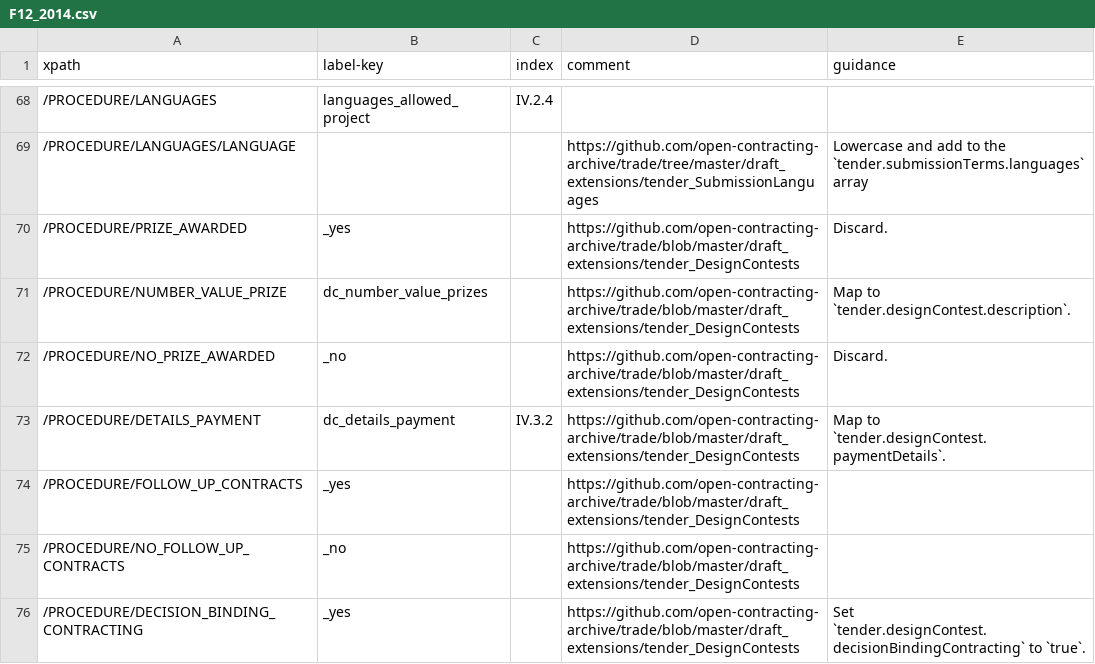
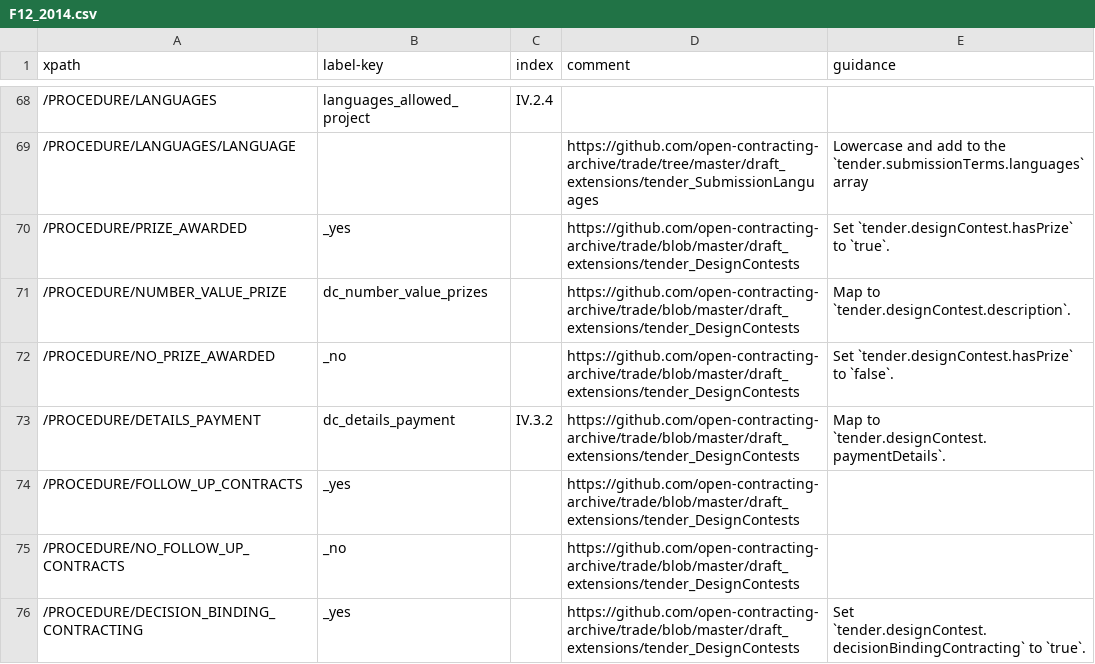
Before and after one commit to open-contracting/european-union-support, a CSV file: output/mapping/F12_2014.csv, drawn as a sheet; only a part is shown, gaps mark what is left out.

Commit message:
Added designContest.hasPrize boolean

```diff
--- a/output/mapping/F12_2014.csv
+++ b/output/mapping/F12_2014.csv
@@ -69,5 +69,5 @@ xpath,label-key,index,comment,guidance
 /PROCEDURE/LANGUAGES/LANGUAGE,,,https://github.com/open-contracting-archive/trade/tree/master/draft_extensions/tender_SubmissionLanguages,Lowercase and add to the `tender.submissionTerms.languages` array
-/PROCEDURE/PRIZE_AWARDED,_yes,,https://github.com/open-contracting-archive/trade/blob/master/draft_extensions/tender_DesignContests,"Discard."
+/PROCEDURE/PRIZE_AWARDED,_yes,,https://github.com/open-contracting-archive/trade/blob/master/draft_extensions/tender_DesignContests,"Set `tender.designContest.hasPrize` to `true`."
 /PROCEDURE/NUMBER_VALUE_PRIZE,dc_number_value_prizes,,https://github.com/open-contracting-archive/trade/blob/master/draft_extensions/tender_DesignContests,"Map to `tender.designContest.description`."
-/PROCEDURE/NO_PRIZE_AWARDED,_no,,https://github.com/open-contracting-archive/trade/blob/master/draft_extensions/tender_DesignContests,"Discard."
+/PROCEDURE/NO_PRIZE_AWARDED,_no,,https://github.com/open-contracting-archive/trade/blob/master/draft_extensions/tender_DesignContests,"Set `tender.designContest.hasPrize` to `false`."
 /PROCEDURE/DETAILS_PAYMENT,dc_details_payment,IV.3.2,https://github.com/open-contracting-archive/trade/blob/master/draft_extensions/tender_DesignContests,"Map to `tender.designContest.paymentDetails`."
```
